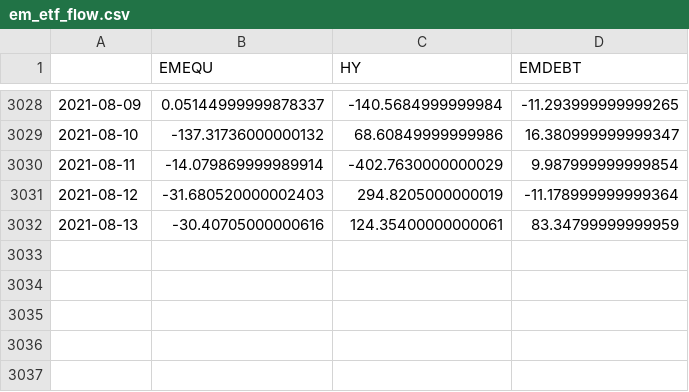
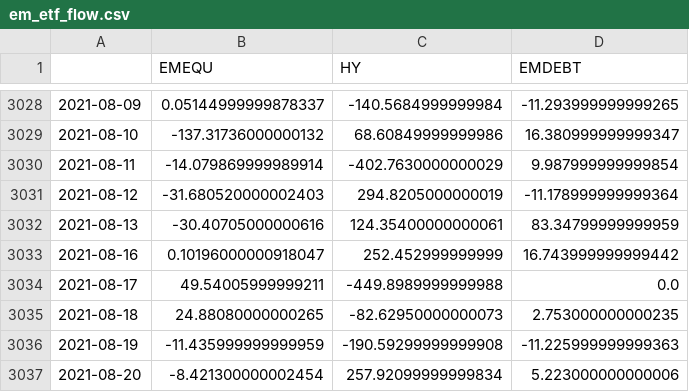
Before and after one commit to rzftm/dashchart_demo, a CSV file: data/em_etf_flow.csv, drawn as a sheet; only a part is shown, gaps mark what is left out; the diff names each change by its address in the sheet, - before the commit and + after, or states it on an @@ line.

```diff
--- a/data/em_etf_flow.csv
+++ b/data/em_etf_flow.csv
+row 3033: 2021-08-16 | 0.10196000000918047 | 252.452999999999 | 16.743999999999442
+row 3034: 2021-08-17 | 49.54005999999211 | -449.8989999999988 | 0.0
+row 3035: 2021-08-18 | 24.88080000000265 | -82.62950000000073 | 2.753000000000235
+row 3036: 2021-08-19 | -11.435999999999959 | -190.59299999999908 | -11.225999999999363
+row 3037: 2021-08-20 | -8.421300000002454 | 257.92099999999834 | 5.223000000000006
```
Also changed, not shown: data/cftc_CL.csv, data/em_bond_flow.csv, 48 other files.
